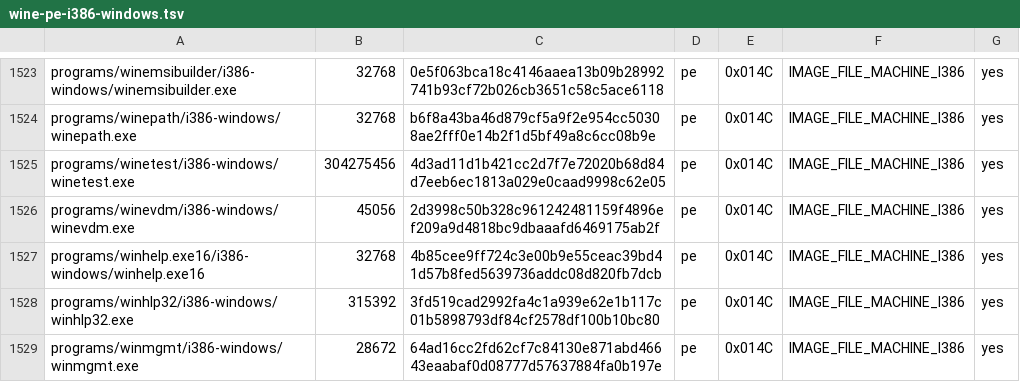
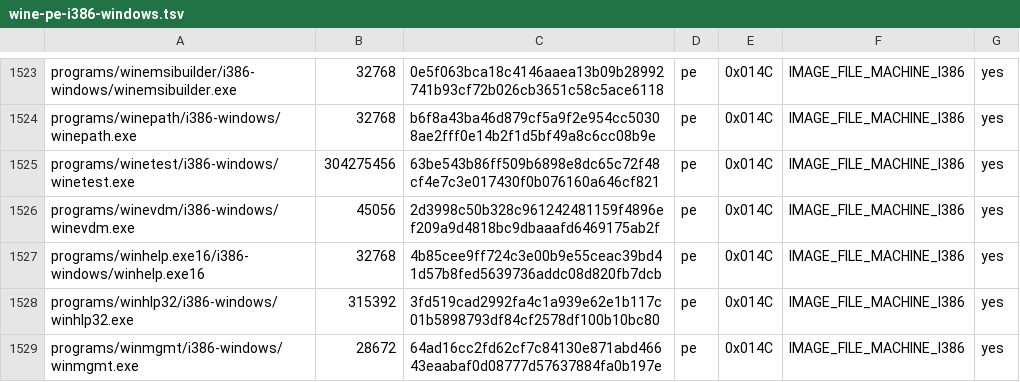
Before and after one commit to playportdev/playport, a TSV file: build/generated/wine-pe-i386-windows.tsv, drawn as a sheet; only a part is shown, gaps mark what is left out.

```diff
--- a/build/generated/wine-pe-i386-windows.tsv
+++ b/build/generated/wine-pe-i386-windows.tsv
@@ -1524,3 +1524,3 @@ programs/winemsibuilder/i386-windows/winemsibuilder.exe	32768	0e5f063bca18c4146a
 programs/winepath/i386-windows/winepath.exe	32768	b6f8a43ba46d879cf5a9f2e954cc50308ae2fff0e14b2f1d5bf49a8c6cc08b9e	pe	0x014C	IMAGE_FILE_MACHINE_I386	yes
-programs/winetest/i386-windows/winetest.exe	304275456	4d3ad11d1b421cc2d7f7e72020b68d84d7eeb6ec1813a029e0caad9998c62e05	pe	0x014C	IMAGE_FILE_MACHINE_I386	yes
+programs/winetest/i386-windows/winetest.exe	304275456	63be543b86ff509b6898e8dc65c72f48cf4e7c3e017430f0b076160a646cf821	pe	0x014C	IMAGE_FILE_MACHINE_I386	yes
 programs/winevdm/i386-windows/winevdm.exe	45056	2d3998c50b328c961242481159f4896ef209a9d4818bc9dbaaafd6469175ab2f	pe	0x014C	IMAGE_FILE_MACHINE_I386	yes
```
Also changed, not shown: build/generated/wine-pe-aarch64-windows.tsv, build/generated/wine-pe-arm64ec-windows.tsv, 10 other files.
